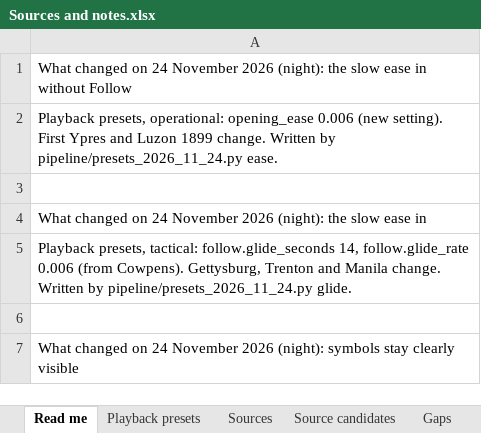
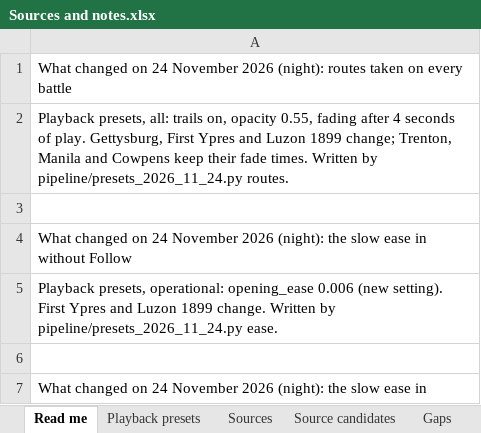
Before and after one commit to mgm9000/WarMapper, an Excel workbook: data/WarMapper battle data/Sources and notes.xlsx, sheet Read me, drawn as a sheet; only a part is shown; the shorter side is filled out with more unchanged rows; values as stored, in another font and other column widths than the file's, no borders; the diff names each change by its address in the sheet, - before the commit and + after, or states it on an @@ line.

```diff
--- a/data/WarMapper battle data/Sources and notes.xlsx (sheet Read me)
+++ b/data/WarMapper battle data/Sources and notes.xlsx (sheet Read me)
+row 1: What changed on 24 November 2026 (night): routes taken on every battle
+row 2: Playback presets, all: trails on, opacity 0.55, fading after 4 seconds of play. Gettysburg, First Ypres and Luzon 1899 change; Trenton, Manila and Cowpens keep their fade times. Written by pipeline/presets_2026_11_24.py routes.
+row 3: (empty)
```
Also changed, not shown: sheet Playback presets, data/WarMapper battle data/Philippine War.xlsx, data/WarMapper battle data/Revolutionary War.xlsx, 17 other files.
